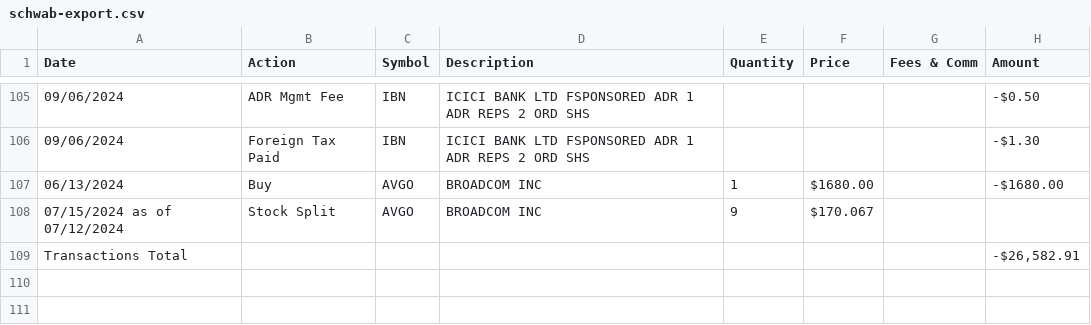
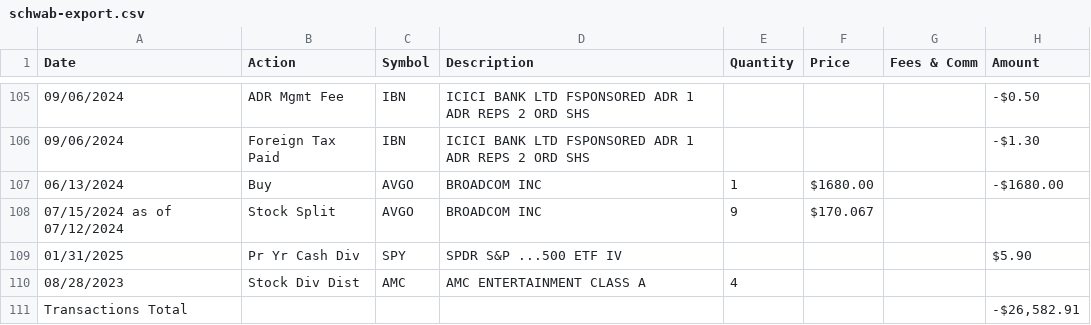
Before and after one commit to dickwolff/Export-To-Ghostfolio, a CSV file: samples/schwab-export.csv, drawn as a sheet; only a part is shown, gaps mark what is left out.

Commit message:
Add new dividend dist

```diff
--- a/samples/schwab-export.csv
+++ b/samples/schwab-export.csv
@@ -108,2 +108,4 @@ Date,Action,Symbol,Description,Quantity,Price,Fees & Comm,Amount
 "07/15/2024 as of 07/12/2024","Stock Split","AVGO","BROADCOM INC","9","$170.067","",""
+"01/31/2025","Pr Yr Cash Div","SPY","SPDR S&P ...500 ETF IV","","","","$5.90"
+"08/28/2023","Stock Div Dist","AMC","AMC ENTERTAINMENT CLASS A","4","","",""
 Transactions Total,,,,,,,"-$26,582.91"
```
Also changed, not shown: 1 other file.
